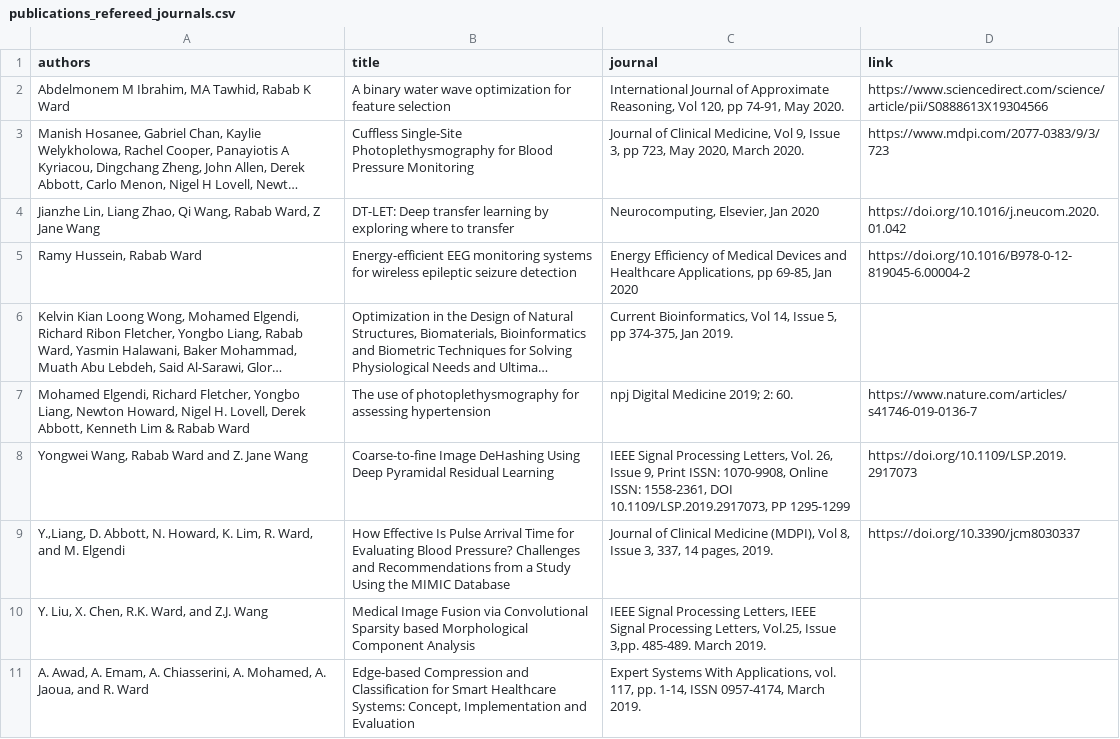
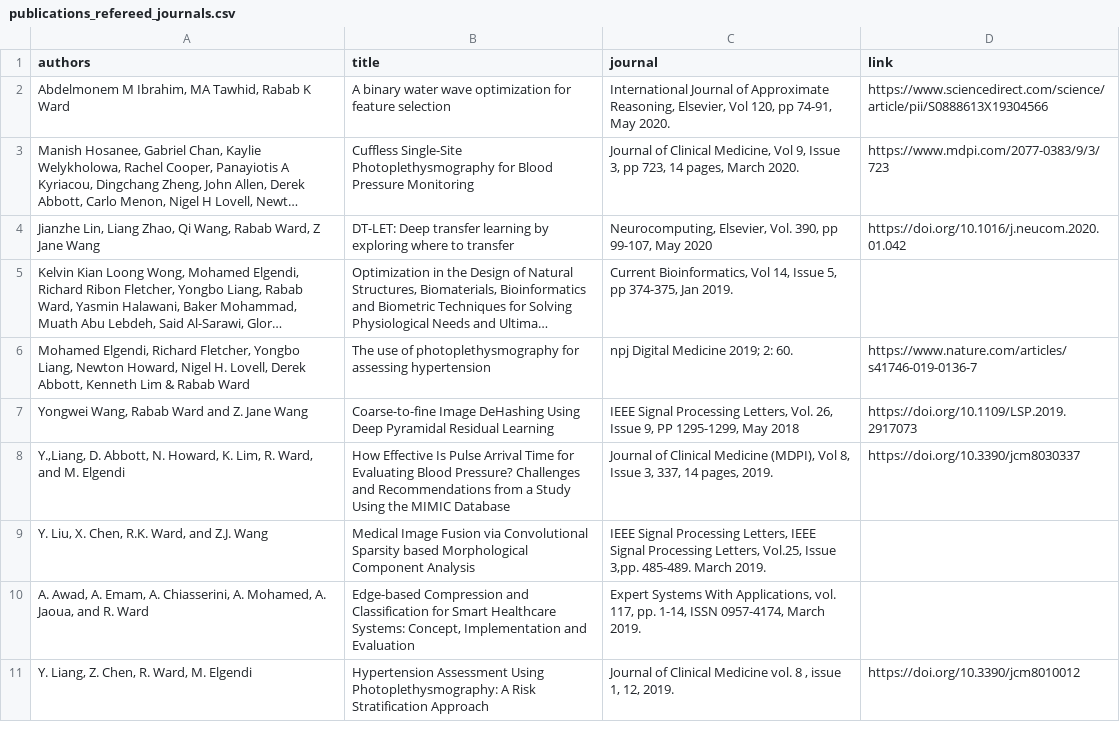
Before and after one commit to aleereza/academic-portfolio, a CSV file: website/src/data/publications_refereed_journals.csv, drawn as a sheet; only a part is shown; the shorter side is filled out with more unchanged rows; long unchanged cells end in …; removed rows and columns are numbered as before the commit, all else as after; ↵ is a line break in a cell; the diff names each change by its address in the sheet, - before the commit and + after, or states it on an @@ line.

```diff
--- a/website/src/data/publications_refereed_journals.csv
+++ b/website/src/data/publications_refereed_journals.csv
-C2 (journal): …Approximate Reasoning, Vol 120,…
+C2 (journal): …Approximate Reasoning, Elsevier, Vol 120,…
-C3 (journal): …pp 723, May 2020, March 2020.
+C3 (journal): …pp 723, 14 pages, March 2020.
-C4 (journal): Neurocomputing, Elsevier, Jan 2020
+C4 (journal): Neurocomputing, Elsevier, Vol. 390, pp ↵ 99-107, May 2020
-row 5: Ramy Hussein, Rabab Ward | Energy-efficient EEG monitoring systems for wireless epileptic seizure detection | Energy Efficiency of Medical Devices and Healthcare Applications, pp 69-85, Jan 2020 | https://doi.org/10.1016/B978-0-12-819045-6.00004-2
-C7 (journal): …Issue 9, Print ISSN: 1070-9908, Online ISSN: 1558-2361, DOI 10.1109/LSP.2019.2917073, PP 1295-1299
+C7 (journal): …Issue 9, PP 1295-1299, May 2018
```
Also changed, not shown: website/src/data/publications_chapters.csv, website/src/data/publications_patents.csv, 2 other files.
